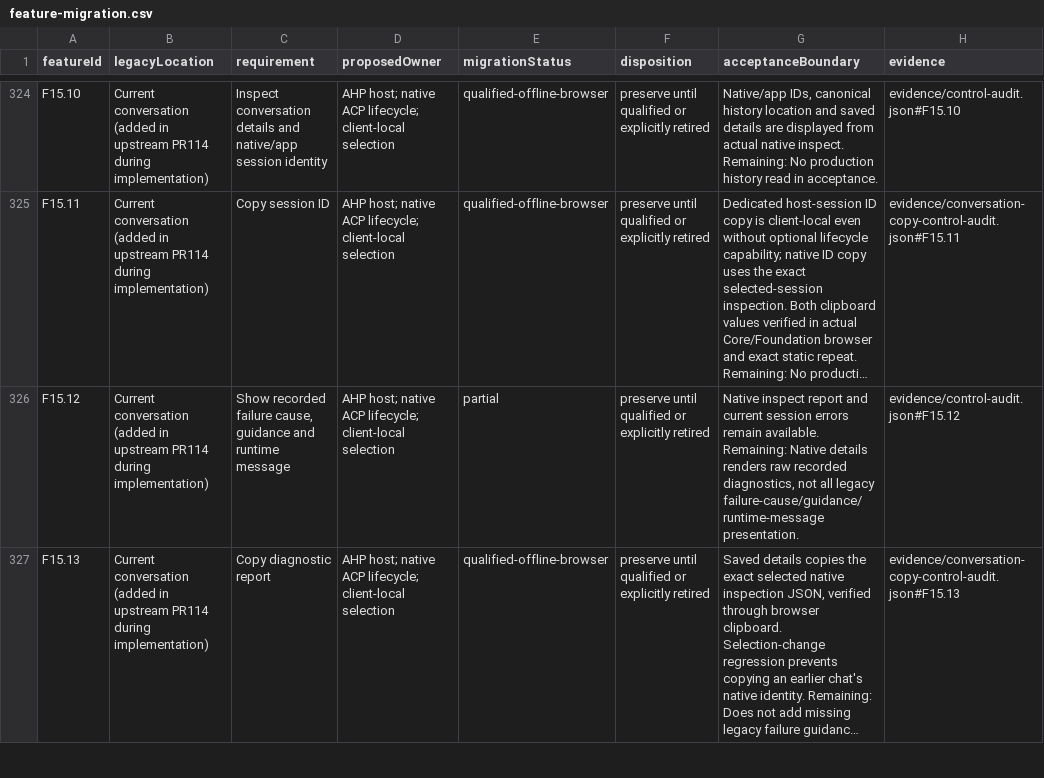
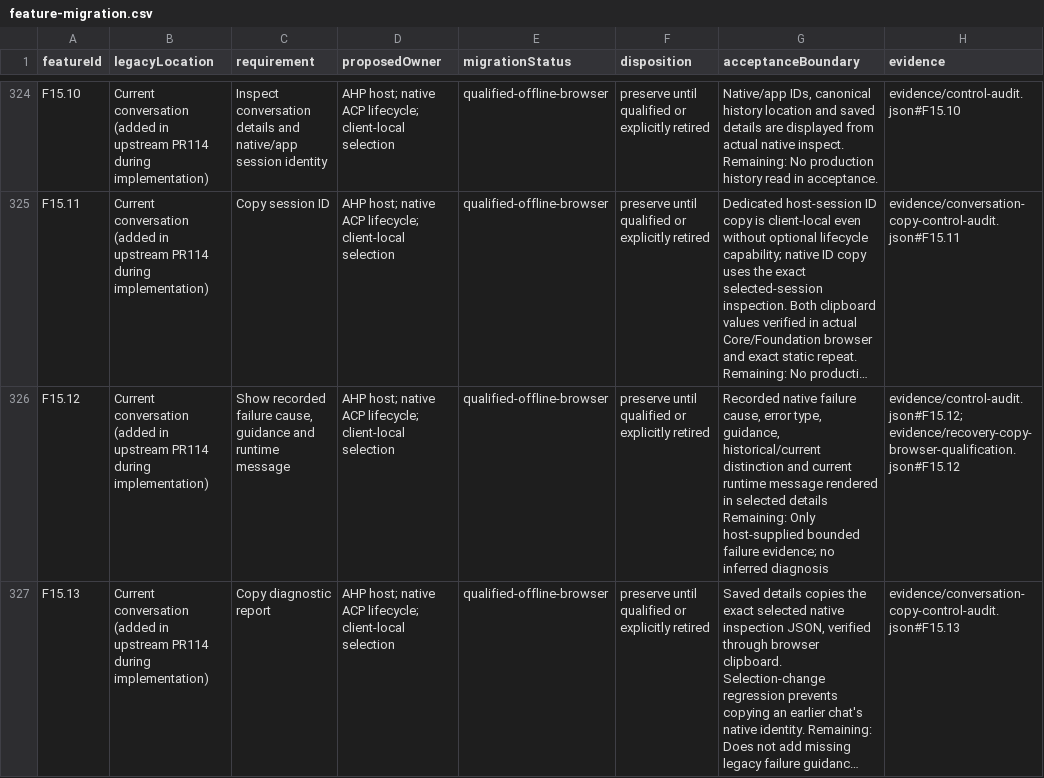
Before and after one commit to microsoft/amplifier-unified, a CSV file: docs/architecture/feature-migration.csv, drawn as a sheet; only a part is shown, gaps mark what is left out; long unchanged cells end in …; the diff covers the shown part only; the diff names each change by its address in the sheet, - before the commit and + after, or states it on an @@ line.

Commit message:
Compose managed chat authority and refresh installed browser acceptance

```diff
--- a/docs/architecture/feature-migration.csv
+++ b/docs/architecture/feature-migration.csv
-E326 (migrationStatus): partial
+E326 (migrationStatus): qualified-offline-browser
-G326 (acceptanceBoundary): Native inspect report and current session errors remain available. Remaining: Native details renders raw recorded diagnostics, not all legacy failure-cause/guidance/runtime-message presentation.
+G326 (acceptanceBoundary): Recorded native failure cause, error type, guidance, historical/current distinction and current runtime message rendered in selected details Remaining: Only host-supplied bounded failure evidence; no inferred diagnosis
-H326 (evidence): evidence/control-audit.json#F15.12
+H326 (evidence): evidence/control-audit.json#F15.12; evidence/recovery-copy-browser-qualification.json#F15.12
```
Also changed, not shown: 47 edited cells elsewhere in this file, 10 other files.
